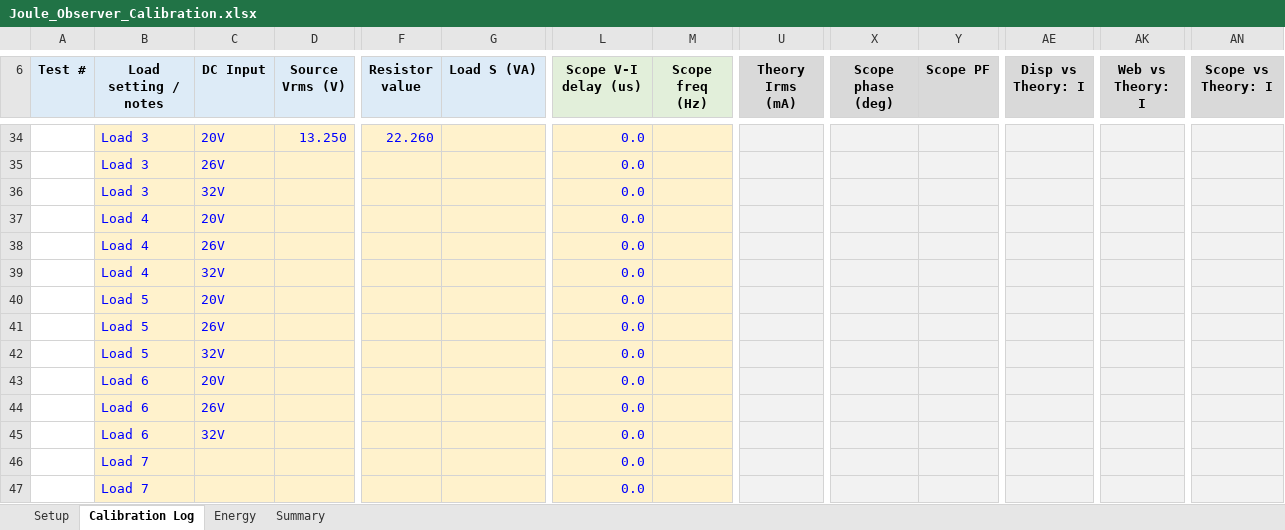
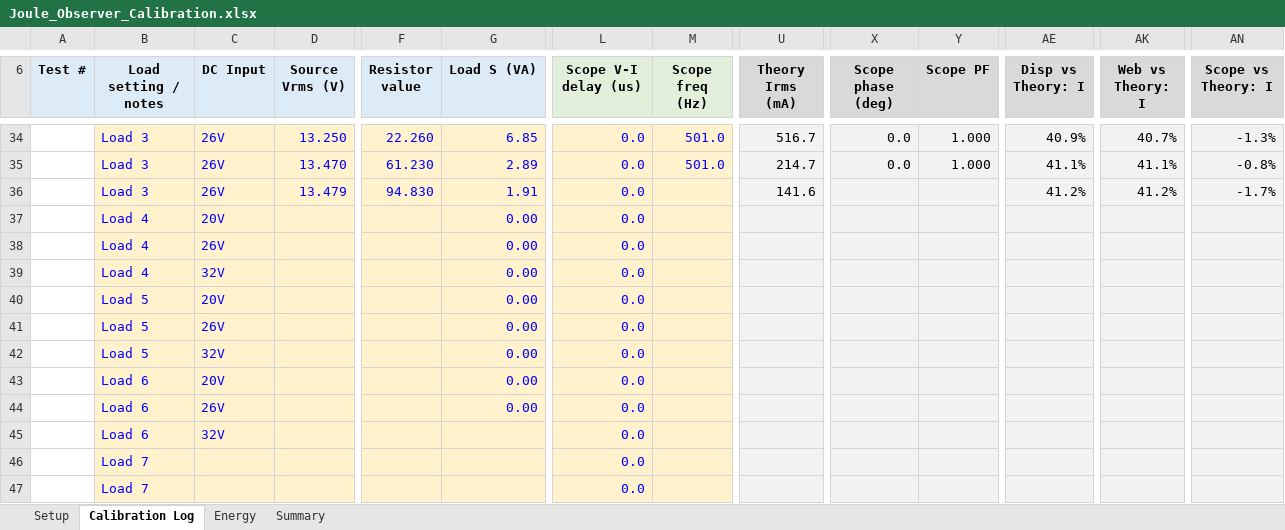
Before and after one commit to jaibadonak/Joule_Observer34, an Excel workbook: Joule_Observer_Calibration.xlsx, sheet Calibration Log, drawn as a sheet; only a part is shown, gaps mark what is left out; values as stored, in another font and other column widths than the file's, no borders; conditional formats not drawn; removed rows and columns are numbered as before the commit, all else as after; rows hold the shown columns only; the diff covers the shown part only; the diff names each change by its address in the sheet, - before the commit and + after, or states it on an @@ line.

```diff
--- a/Joule_Observer_Calibration.xlsx (sheet Calibration Log)
+++ b/Joule_Observer_Calibration.xlsx (sheet Calibration Log)
-C34 (DC Input): 20V
+C34 (DC Input): 26V
-G34 (Load S (VA)): (empty)
+G34 (Load S (VA)): 6.85
-M34 (Scope freq (Hz)): (empty)
+M34 (Scope freq (Hz)): 501.0
-U34 (Theory Irms (mA)): (empty)
+U34 (Theory Irms (mA)): 516.7
-X34 (Scope phase (deg)): (empty)
+X34 (Scope phase (deg)): 0.0
-Y34 (Scope PF): (empty)
+Y34 (Scope PF): 1.000
-AE34 (Disp vs Theory: I): (empty)
+AE34 (Disp vs Theory: I): 40.9%
-AK34 (Web vs Theory: I): (empty)
+AK34 (Web vs Theory: I): 40.7%
-AN34 (Scope vs Theory: I): (empty)
+AN34 (Scope vs Theory: I): -1.3%
-row 35:  | Load 3 | 26V |  |  |  | 0.0
-row 36:  | Load 3 | 32V |  |  |  | 0.0
+row 35:  | Load 3 | 26V | 13.470 | 61.230 | 2.89 | 0.0 | 501.0 | 214.7 | 0.0 | 1.000 | 41.1% | 41.1% | -0.8%
+row 36:  | Load 3 | 26V | 13.479 | 94.830 | 1.91 | 0.0 |  | 141.6 |  |  | 41.2% | 41.2% | -1.7%
-G37:G44 (Load S (VA)): (empty)
+G37:G44 (Load S (VA)): 0.00
```
Also changed, not shown: 30 edited cells elsewhere in this sheet, 10 other files.
